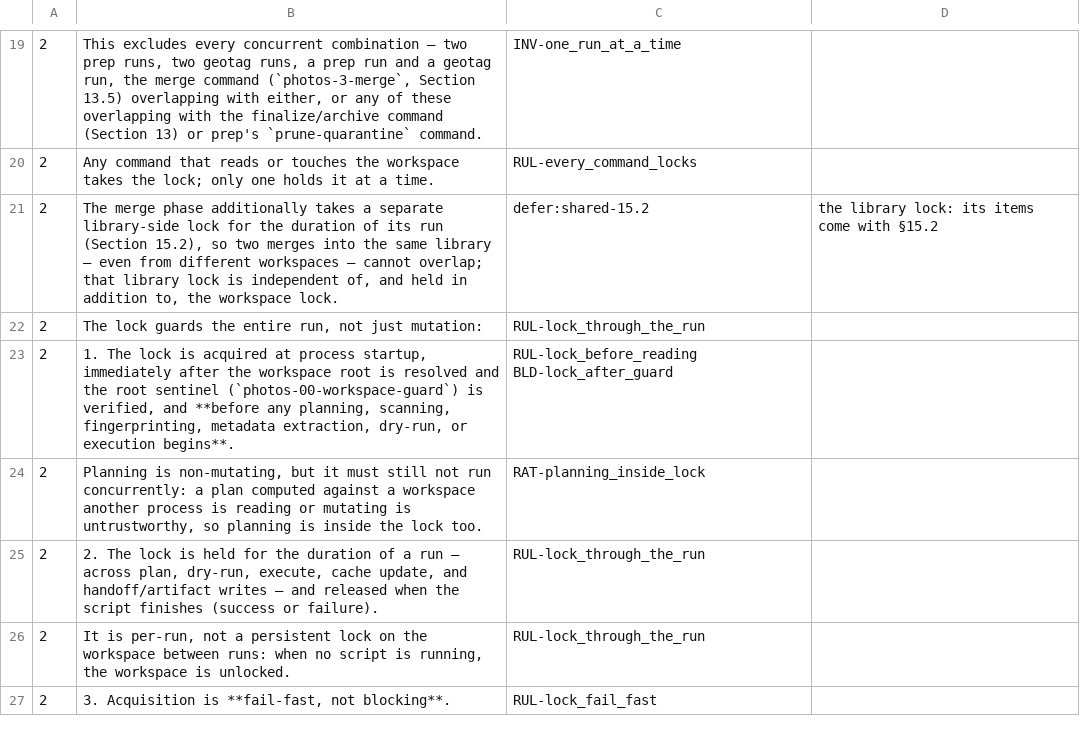
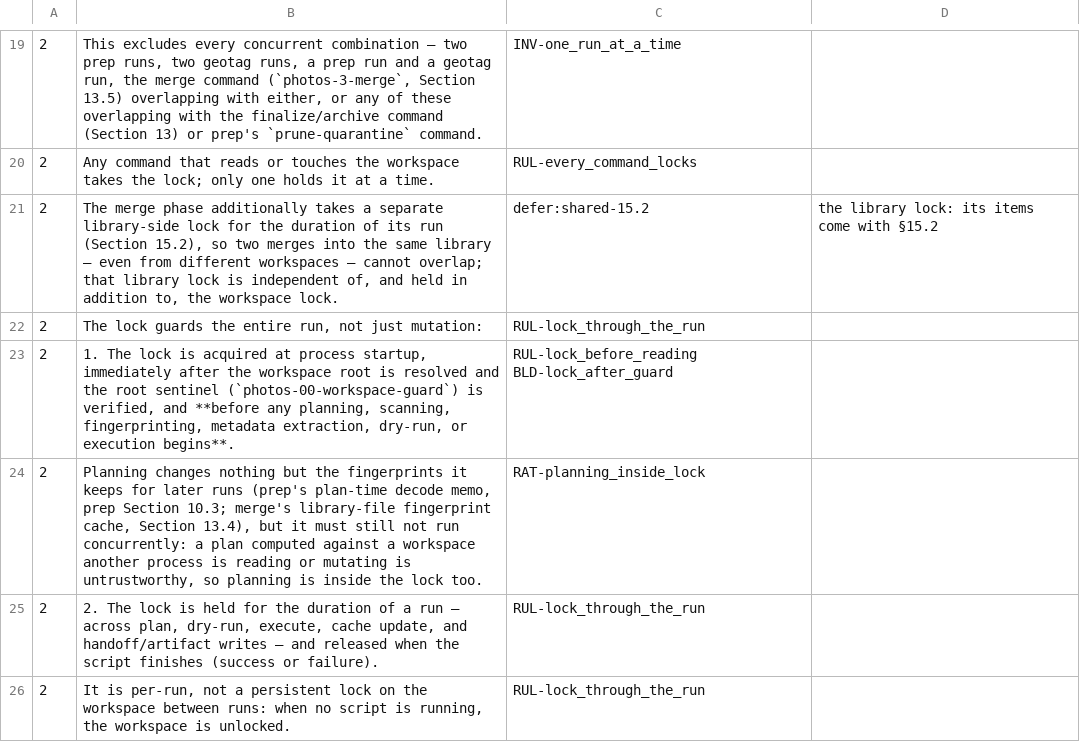
Before and after one commit to sigfridvonshrink/photos-cartographer, a TSV file: spec/conversion/photos-shared-contract.tsv, drawn as a sheet; only a part is shown, gaps mark what is left out; the shorter side is filled out with more unchanged rows.

Commit message:
Planning changes nothing but the fingerprints it keeps for later runs
Merge's planning writes its library-file fingerprint cache, as the merge
spec states, and prep's planning writes its scratch decode memo. The
lock rule, its rationale, the contract's §2 sentence, AGENTS.md and the
quickstart now say so instead of claiming planning changes nothing.

```diff
--- a/spec/conversion/photos-shared-contract.tsv
+++ b/spec/conversion/photos-shared-contract.tsv
@@ -23,3 +23,3 @@
 2	1. The lock is acquired at process startup, immediately after the workspace root is resolved and the root sentinel (`photos-00-workspace-guard`) is verified, and **before any planning, scanning, fingerprinting, metadata extraction, dry-run, or execution begins**.	RUL-lock_before_reading BLD-lock_after_guard	
-2	Planning is non-mutating, but it must still not run concurrently: a plan computed against a workspace another process is reading or mutating is untrustworthy, so planning is inside the lock too.	RAT-planning_inside_lock	
+2	Planning changes nothing but the fingerprints it keeps for later runs (prep's plan-time decode memo, prep Section 10.3; merge's library-file fingerprint cache, Section 13.4), but it must still not run concurrently: a plan computed against a workspace another process is reading or mutating is untrustworthy, so planning is inside the lock too.	RAT-planning_inside_lock	
 2	2. The lock is held for the duration of a run — across plan, dry-run, execute, cache update, and handoff/artifact writes — and released when the script finishes (success or failure).	RUL-lock_through_the_run	
```
Also changed, not shown: 6 other files.
